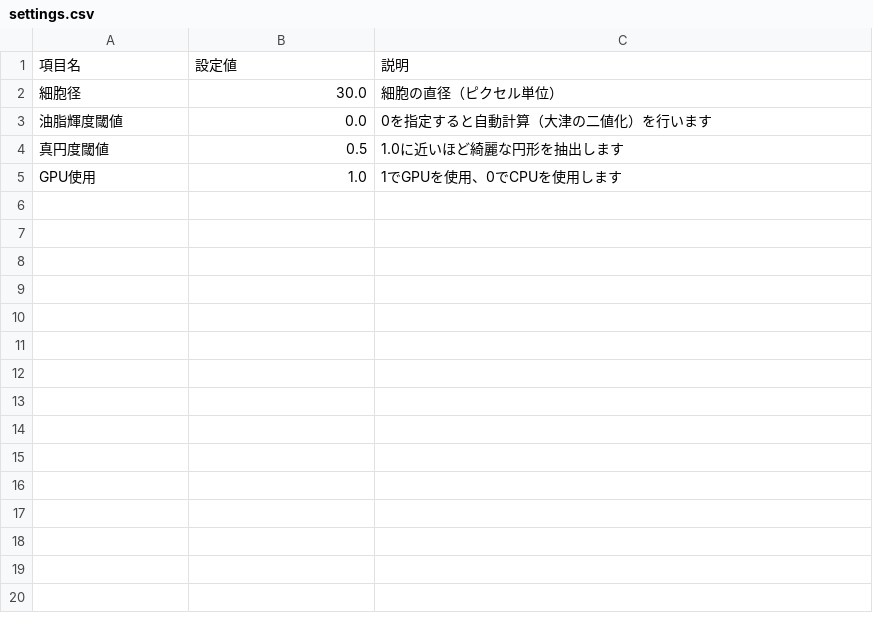
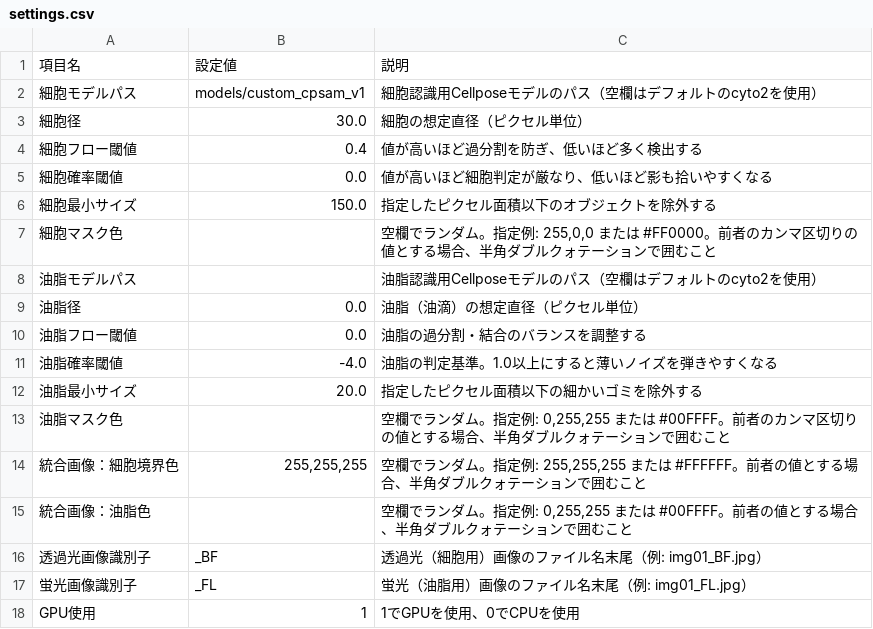
Before and after one commit to KTNill/YeastImageAnalysis, a CSV file: config/settings.csv, drawn as a sheet.

```diff
--- a/config/settings.csv
+++ b/config/settings.csv
@@ -1,5 +1,18 @@
 項目名,設定値,説明
-細胞径,30.0,細胞の直径（ピクセル単位）
-油脂輝度閾値,0.0,0を指定すると自動計算（大津の二値化）を行います
-真円度閾値,0.5,1.0に近いほど綺麗な円形を抽出します
-GPU使用,1.0,1でGPUを使用、0でCPUを使用します
+細胞モデルパス,models/custom_cpsam_v1,細胞認識用Cellposeモデルのパス（空欄はデフォルトのcyto2を使用）
+細胞径,30.0,細胞の想定直径（ピクセル単位）
+細胞フロー閾値,0.4,値が高いほど過分割を防ぎ、低いほど多く検出する
+細胞確率閾値,0.0,値が高いほど細胞判定が厳なり、低いほど影も拾いやすくなる
+細胞最小サイズ,150.0,指定したピクセル面積以下のオブジェクトを除外する
+細胞マスク色,,"空欄でランダム。指定例: 255,0,0 または #FF0000。前者のカンマ区切りの値とする場合、半角ダブルクォテーションで囲むこと"
+油脂モデルパス,,油脂認識用Cellposeモデルのパス（空欄はデフォルトのcyto2を使用）
+油脂径,0.0,油脂（油滴）の想定直径（ピクセル単位）
+油脂フロー閾値,0.0,油脂の過分割・結合のバランスを調整する
+油脂確率閾値,-4.0,油脂の判定基準。1.0以上にすると薄いノイズを弾きやすくなる
+油脂最小サイズ,20.0,指定したピクセル面積以下の細かいゴミを除外する
+油脂マスク色,,"空欄でランダム。指定例: 0,255,255 または #00FFFF。前者のカンマ区切りの値とする場合、半角ダブルクォテーションで囲むこと"
+統合画像：細胞境界色,"255,255,255","空欄でランダム。指定例: 255,255,255 または #FFFFFF。前者の値とする場合、半角ダブルクォテーションで囲むこと"
+統合画像：油脂色,,"空欄でランダム。指定例: 0,255,255 または #00FFFF。前者の値とする場合、半角ダブルクォテーションで囲むこと"
+透過光画像識別子,_BF,透過光（細胞用）画像のファイル名末尾（例: img01_BF.jpg）
+蛍光画像識別子,_FL,蛍光（油脂用）画像のファイル名末尾（例: img01_FL.jpg）
+GPU使用,1,1でGPUを使用、0でCPUを使用
```
Also changed, not shown: 4 other files.
